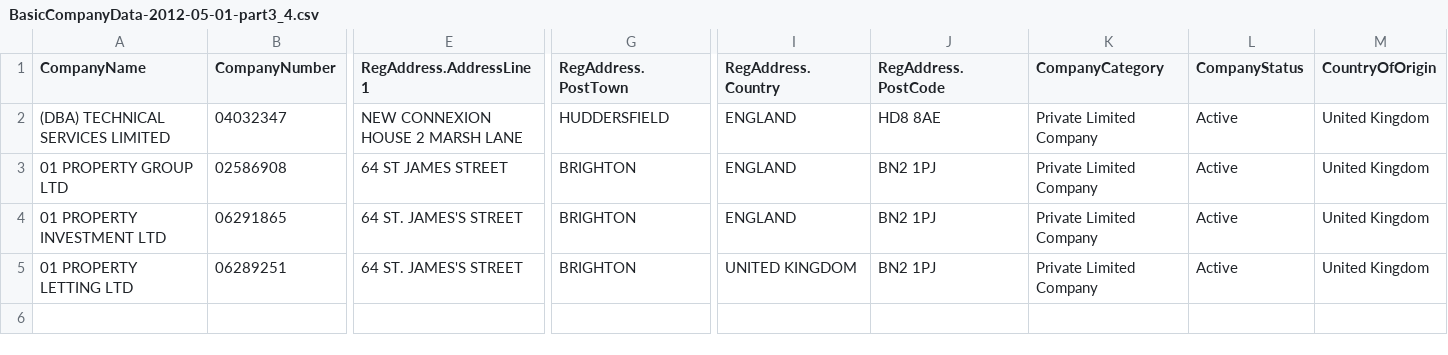
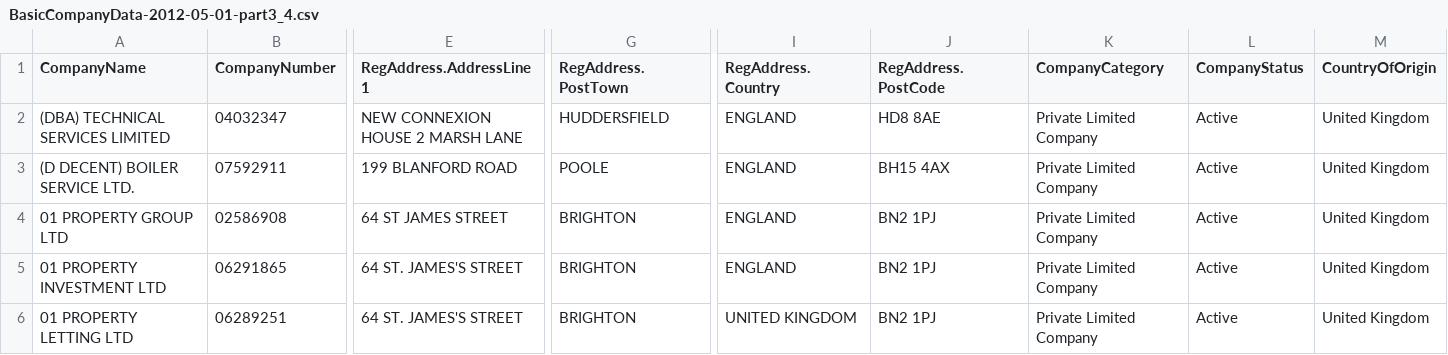
Before and after one commit to Ryuka123/cloudera-companies, a CSV file: com.cloudera.companies.data/src/main/resources/data/basiccompany/sample/csv/BasicCompanyData-2012-05-01-part3_4.csv, drawn as a sheet; only a part is shown, gaps mark what is left out; rows hold the shown columns only; the diff names each change by its address in the sheet, - before the commit and + after, or states it on an @@ line.

```diff
--- a/com.cloudera.companies.data/src/main/resources/data/basiccompany/sample/csv/BasicCompanyData-2012-05-01-part3_4.csv
+++ b/com.cloudera.companies.data/src/main/resources/data/basiccompany/sample/csv/BasicCompanyData-2012-05-01-part3_4.csv
+row 3: (D DECENT) BOILER SERVICE LTD. | 07592911 | 199 BLANFORD ROAD | POOLE | ENGLAND | BH15 4AX | Private Limited Company | Active | United Kingdom
```
Also changed, not shown: com.cloudera.companies.data/src/main/resources/data/basiccompany/sample/csv/BasicCompanyData-2012-05-01-part2_4.csv, com.cloudera.companies.data/src/main/resources/data/basiccompany/sample/csv/BasicCompanyData-2012-06-01-part4_4.csv, 22 other files.
